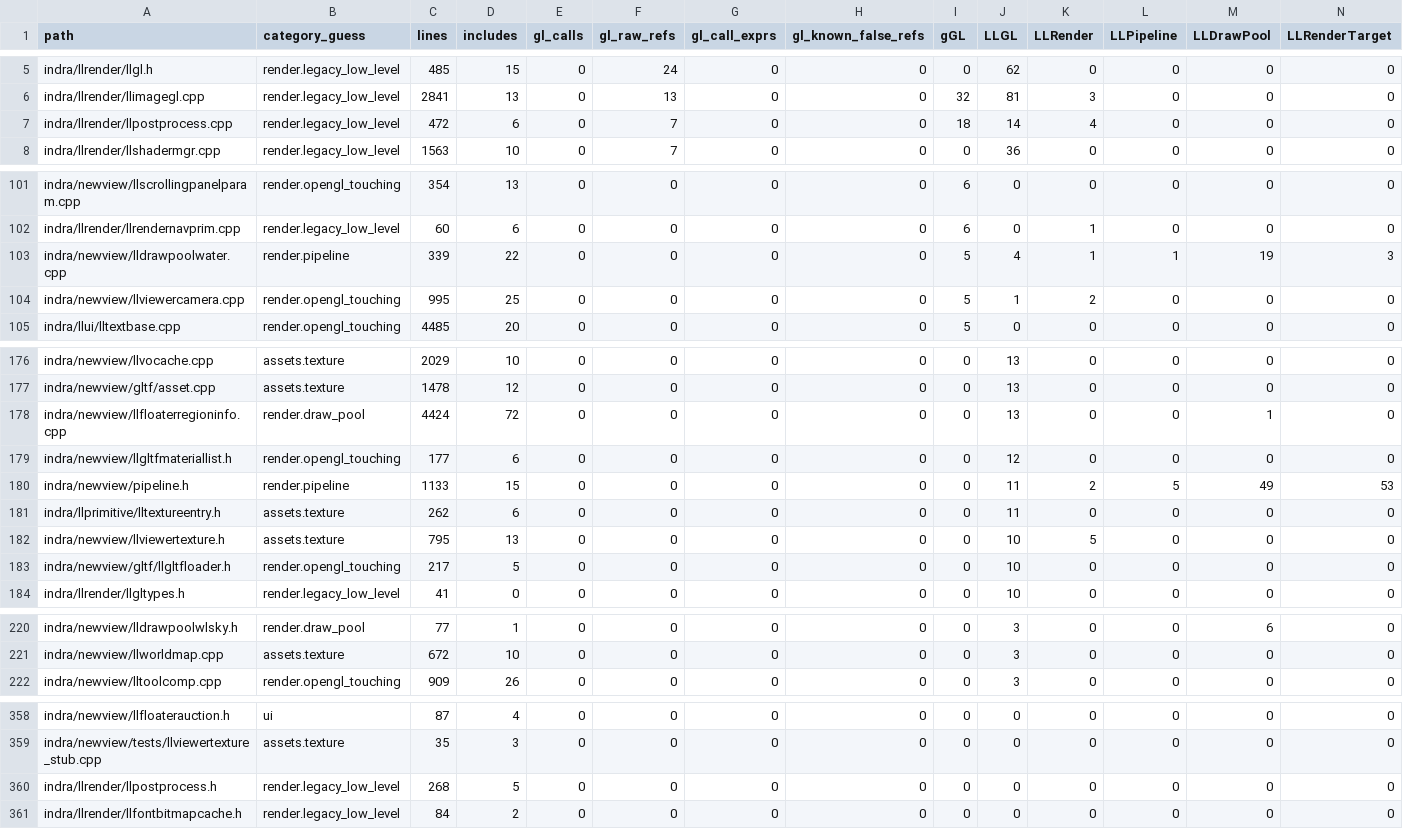
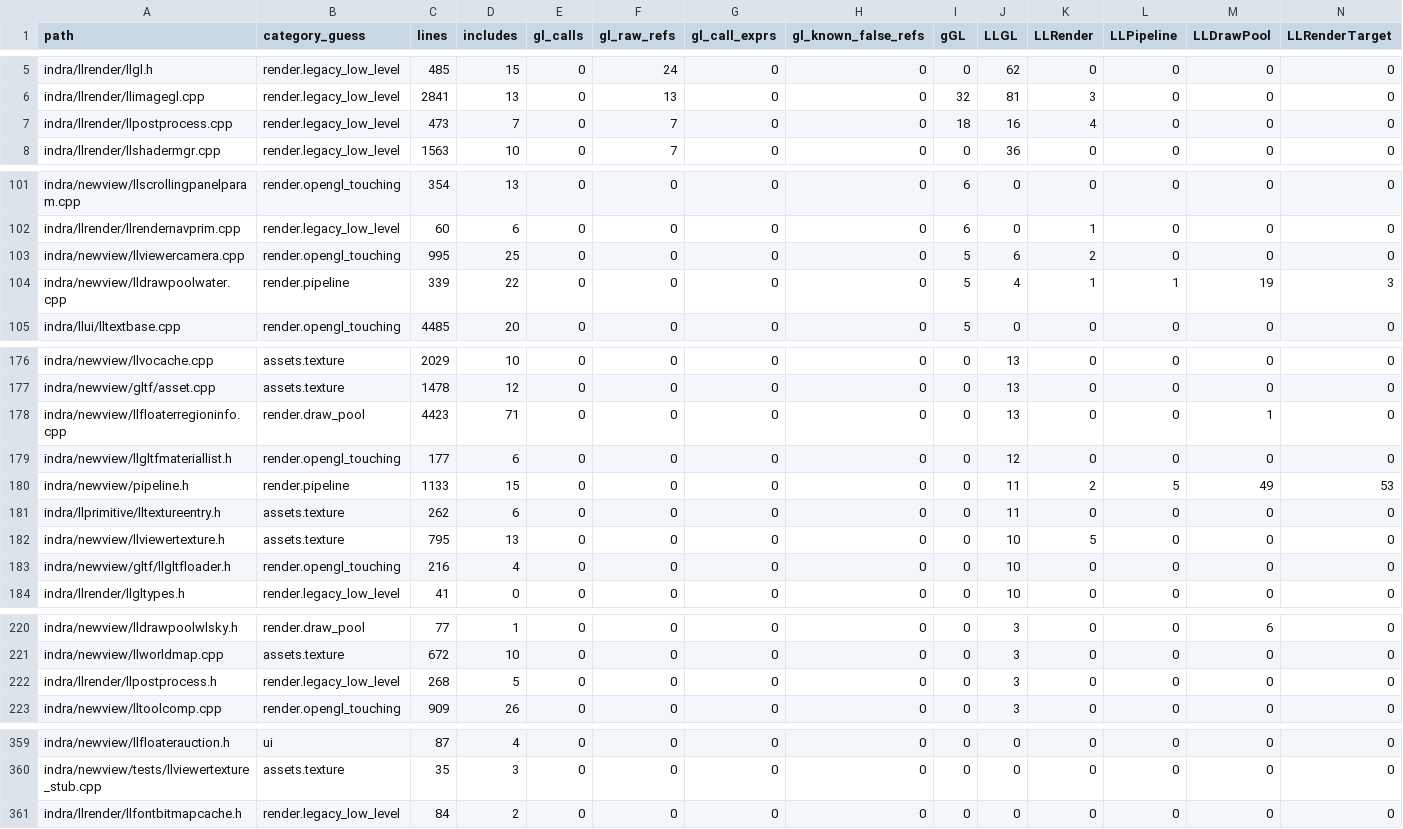
Before and after one commit to Minuit-Ferina/Mare-viewer, a CSV file: docs/architecture/generated/source_inventory.csv, drawn as a sheet; only a part is shown, gaps mark what is left out; removed rows and columns are numbered as before the commit, all else as after; rows hold the shown columns only; the diff names each change by its address in the sheet, - before the commit and + after, or states it on an @@ line.

Commit message:
render: trim type-only gl header includes

```diff
--- a/docs/architecture/generated/source_inventory.csv
+++ b/docs/architecture/generated/source_inventory.csv
-C7 (lines): 472
+C7 (lines): 473
-D7 (includes): 6
+D7 (includes): 7
-J7 (LLGL): 14
+J7 (LLGL): 16
+row 103: indra/newview/llviewercamera.cpp | render.opengl_touching | 995 | 25 | 0 | 0 | 0 | 0 | 5 | 6 | 2 | 0 | 0 | 0
-row 104: indra/newview/llviewercamera.cpp | render.opengl_touching | 995 | 25 | 0 | 0 | 0 | 0 | 5 | 1 | 2 | 0 | 0 | 0
-C178 (lines): 4424
+C178 (lines): 4423
-D178 (includes): 72
+D178 (includes): 71
-C183 (lines): 217
+C183 (lines): 216
-D183 (includes): 5
+D183 (includes): 4
+row 222: indra/llrender/llpostprocess.h | render.legacy_low_level | 268 | 5 | 0 | 0 | 0 | 0 | 0 | 3 | 0 | 0 | 0 | 0
-row 360: indra/llrender/llpostprocess.h | render.legacy_low_level | 268 | 5 | 0 | 0 | 0 | 0 | 0 | 0 | 0 | 0 | 0 | 0
```
Also changed, not shown: 8 other files.
